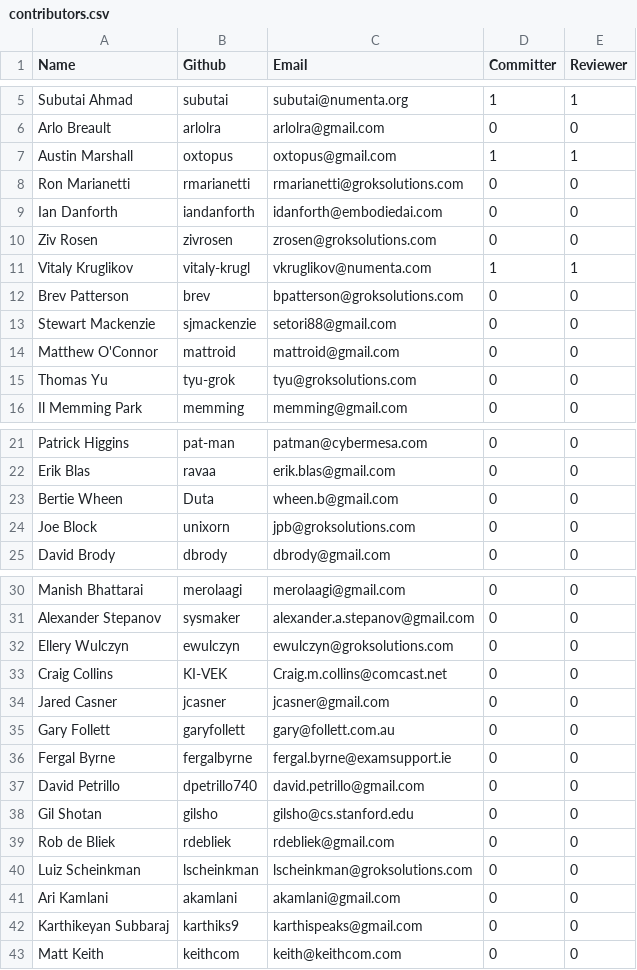
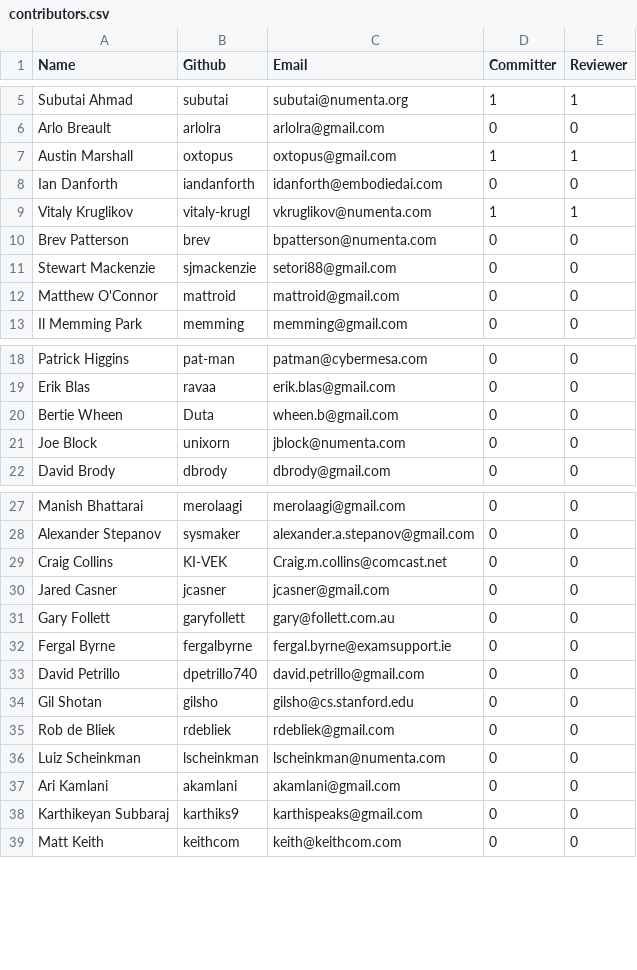
Before and after one commit to rhyolight/numenta.org, a CSV file: resources/contributors.csv, drawn as a sheet; only a part is shown, gaps mark what is left out.

Commit message:
More Grok=>HTMapp migration.

```diff
--- a/resources/contributors.csv
+++ b/resources/contributors.csv
@@ -7,10 +7,7 @@ Arlo Breault,arlolra,arlolra@gmail.com,0,0
 Austin Marshall,oxtopus,oxtopus@gmail.com,1,1
-Ron Marianetti,rmarianetti,rmarianetti@groksolutions.com,0,0
 Ian Danforth,iandanforth,idanforth@embodiedai.com,0,0
-Ziv Rosen,zivrosen,zrosen@groksolutions.com,0,0
 Vitaly Kruglikov,vitaly-krugl,vkruglikov@numenta.com,1,1
-Brev Patterson,brev,bpatterson@groksolutions.com,0,0
+Brev Patterson,brev,bpatterson@numenta.com,0,0
 Stewart Mackenzie,sjmackenzie,setori88@gmail.com,0,0
 Matthew O'Connor,mattroid,mattroid@gmail.com,0,0
-Thomas Yu,tyu-grok,tyu@groksolutions.com,0,0
 Il Memming Park,memming,memming@gmail.com,0,0
@@ -23,3 +20,3 @@ Erik Blas,ravaa,erik.blas@gmail.com,0,0
 Bertie Wheen,Duta,wheen.b@gmail.com,0,0
-Joe Block,unixorn,jpb@groksolutions.com,0,0
+Joe Block,unixorn,jblock@numenta.com,0,0
 David Brody,dbrody,dbrody@gmail.com,0,0
@@ -31,3 +28,2 @@ Manish Bhattarai,merolaagi,merolaagi@gmail.com,0,0
 Alexander Stepanov,sysmaker,alexander.a.stepanov@gmail.com,0,0
-Ellery Wulczyn,ewulczyn,ewulczyn@groksolutions.com,0,0
 Craig Collins,KI-VEK,Craig.m.collins@comcast.net,0,0
@@ -39,3 +35,3 @@ Gil Shotan,gilsho,gilsho@cs.stanford.edu,0,0
 Rob de Bliek,rdebliek,rdebliek@gmail.com,0,0
-Luiz Scheinkman,lscheinkman,lscheinkman@groksolutions.com,0,0
+Luiz Scheinkman,lscheinkman,lscheinkman@numenta.com,0,0
 Ari Kamlani,akamlani,akamlani@gmail.com,0,0
```
Also changed, not shown: 3 other files.
